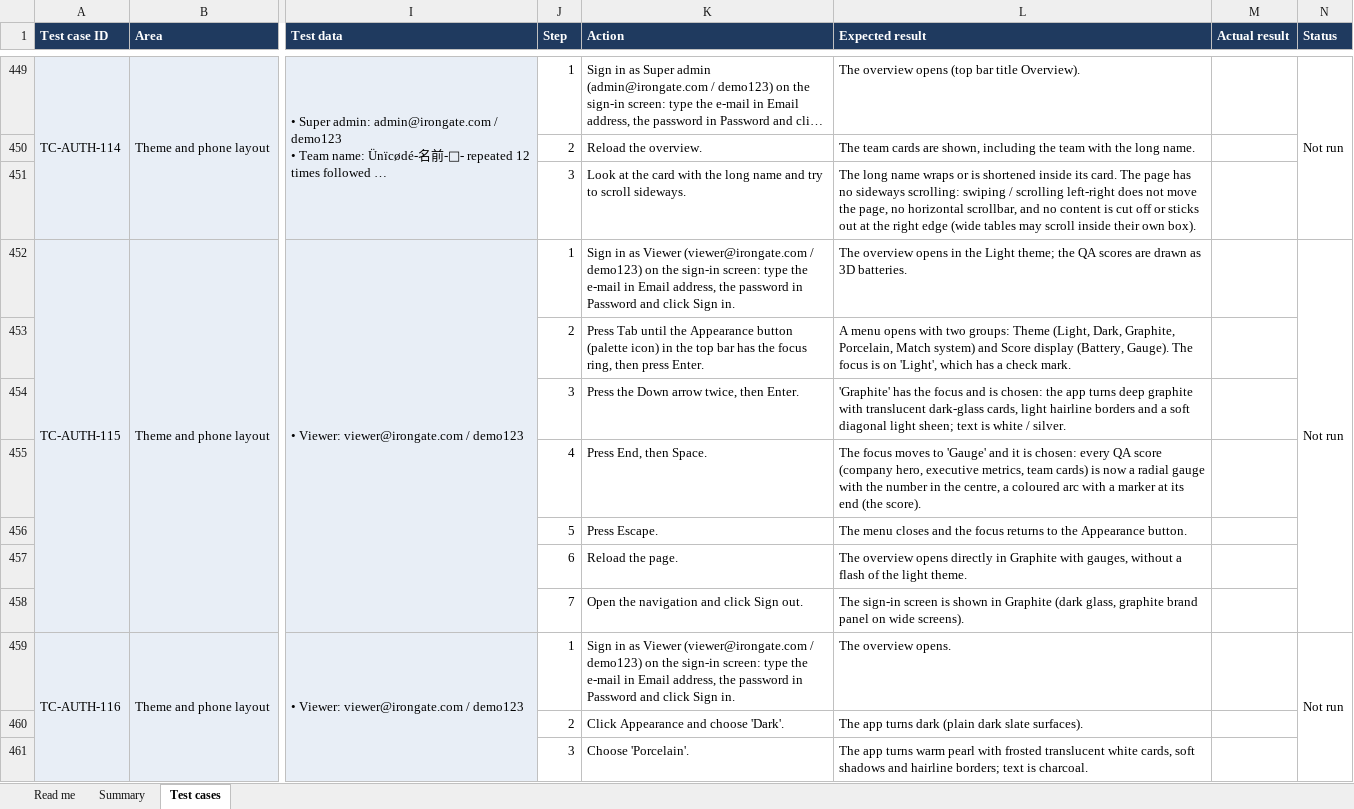
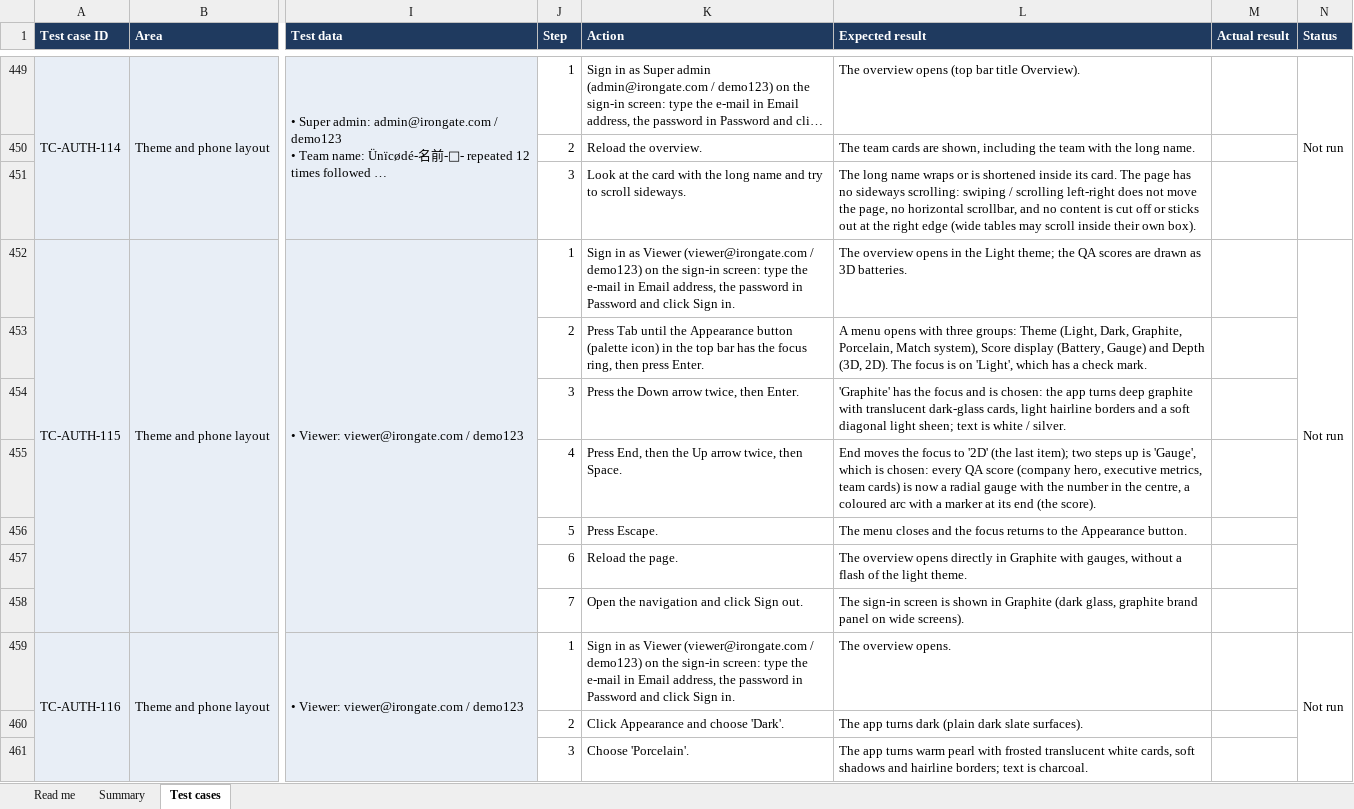
Before and after one commit to therevelator/irongate-qa-navigator-platform, an Excel workbook: docs/testing/MANUAL_TEST_CASES.xlsx, sheet Test cases, drawn as a sheet; only a part is shown, gaps mark what is left out; long unchanged cells end in …; values as stored, in another font and other column widths than the file's, no borders; the diff covers the shown part only; the diff names each change by its address in the sheet, - before the commit and + after, or states it on an @@ line.

```diff
--- a/docs/testing/MANUAL_TEST_CASES.xlsx (sheet Test cases)
+++ b/docs/testing/MANUAL_TEST_CASES.xlsx (sheet Test cases)
-L453 (Expected result): …opens with two groups: Theme (Light, Dark, Graphite, Porcelain, Match system) and Score display (Battery, Gauge). The focus…
+L453 (Expected result): …opens with three groups: Theme (Light, Dark, Graphite, Porcelain, Match system), Score display (Battery, Gauge) and Depth (3D, 2D). The focus…
-K455 (Action): Press End, then Space.
+K455 (Action): Press End, then the Up arrow twice, then Space.
-L455 (Expected result): The focus moves to 'Gauge' and it is chosen:…
+L455 (Expected result): End moves the focus to '2D' (the last item); two steps up is 'Gauge', which is chosen:…
```
Also changed, not shown: 11 added rows and 13 edited cells elsewhere in this sheet, sheet Summary, sheet Read me, 12 other files.
